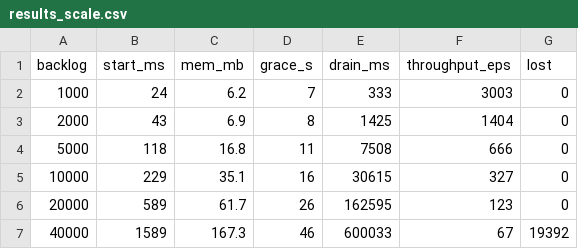
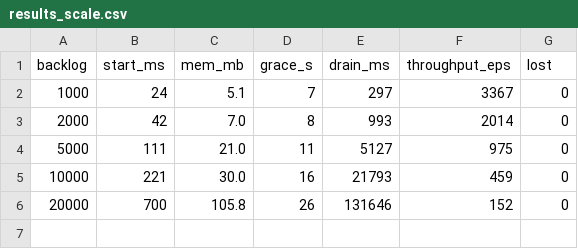
Before and after one commit to alfa-yohannis/elixir-kubernetes-communication, a CSV file: 01_cross_layer_grace_controller/data/results_scale.csv, drawn as a sheet.

```diff
--- a/01_cross_layer_grace_controller/data/results_scale.csv
+++ b/01_cross_layer_grace_controller/data/results_scale.csv
@@ -1,7 +1,6 @@
 backlog,start_ms,mem_mb,grace_s,drain_ms,throughput_eps,lost
-1000,24,6.2,7,333,3003,0
-2000,43,6.9,8,1425,1404,0
-5000,118,16.8,11,7508,666,0
-10000,229,35.1,16,30615,327,0
-20000,589,61.7,26,162595,123,0
-40000,1589,167.3,46,600033,67,19392
+1000,24,5.1,7,297,3367,0
+2000,42,7.0,8,993,2014,0
+5000,111,21.0,11,5127,975,0
+10000,221,30.0,16,21793,459,0
+20000,700,105.8,26,131646,152,0
```
Also changed, not shown: 35 other files.
